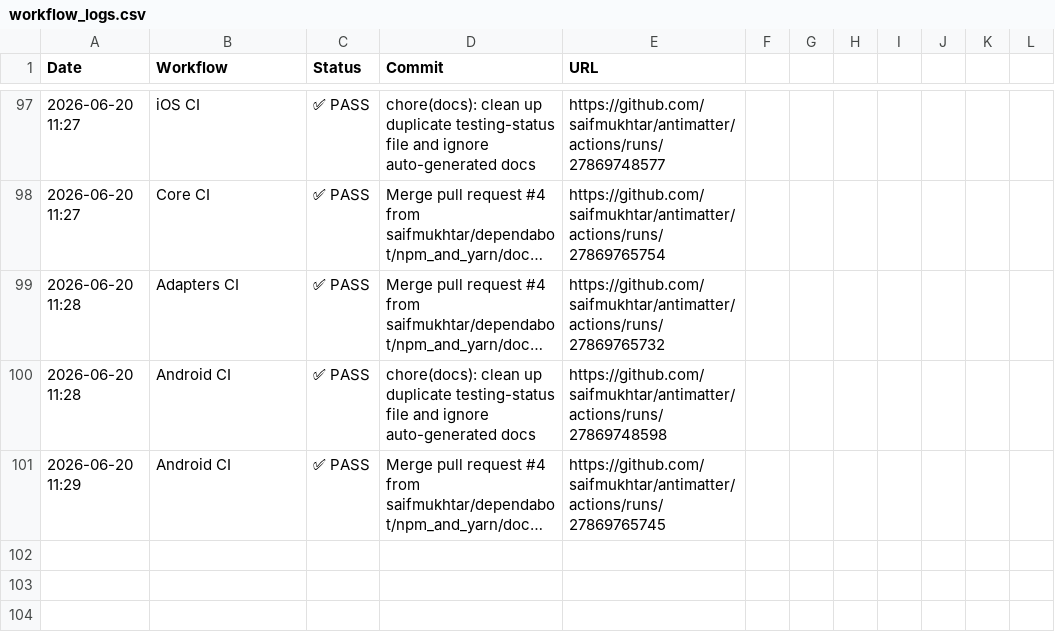
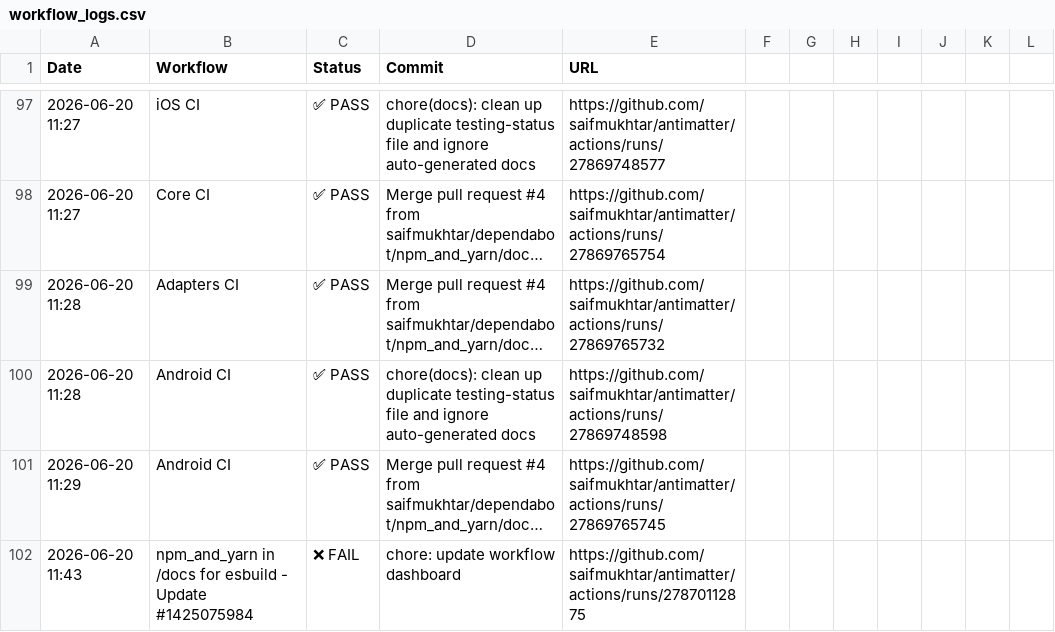
Before and after one commit to robzimpulse/antimatter, a CSV file: .github/ci-logs/workflow_logs.csv, drawn as a sheet; only a part is shown, gaps mark what is left out; long unchanged cells end in …; the diff names each change by its address in the sheet, - before the commit and + after, or states it on an @@ line.

```diff
--- a/.github/ci-logs/workflow_logs.csv
+++ b/.github/ci-logs/workflow_logs.csv
+row 102: 2026-06-20 11:43 | npm_and_yarn in /docs for esbuild - Update #1425075984 | ❌ FAIL | chore: update workflow dashboard | https://github.com/saifmukhtar/antimatter/actions/runs/27870112875
```
Also changed, not shown: 1 other file.
